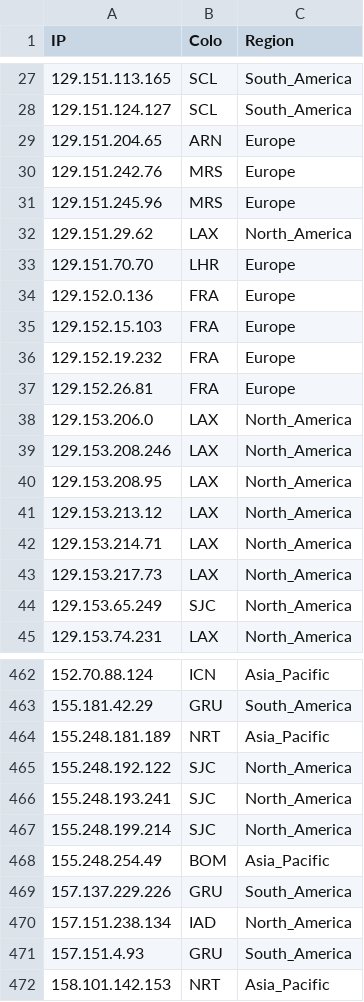
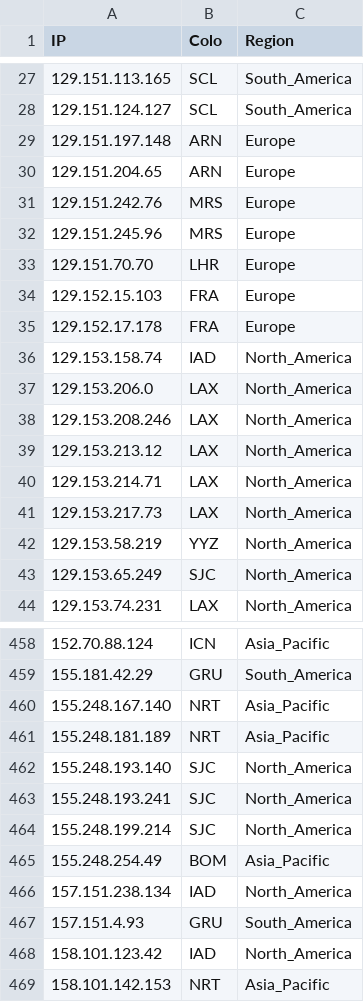
Before and after one commit to xiya-like/proxyip-tracker, a CSV file: result/ips.csv, drawn as a sheet; only a part is shown, gaps mark what is left out; the diff covers the shown part only.

```diff
--- a/result/ips.csv
+++ b/result/ips.csv
@@ -28,2 +28,3 @@ IP,Colo,Region
 129.151.124.127,SCL,South_America
+129.151.197.148,ARN,Europe
 129.151.204.65,ARN,Europe
@@ -31,11 +32,8 @@ IP,Colo,Region
 129.151.245.96,MRS,Europe
-129.151.29.62,LAX,North_America
 129.151.70.70,LHR,Europe
-129.152.0.136,FRA,Europe
 129.152.15.103,FRA,Europe
-129.152.19.232,FRA,Europe
-129.152.26.81,FRA,Europe
+129.152.17.178,FRA,Europe
+129.153.158.74,IAD,North_America
 129.153.206.0,LAX,North_America
 129.153.208.246,LAX,North_America
-129.153.208.95,LAX,North_America
 129.153.213.12,LAX,North_America
@@ -43,2 +41,3 @@ IP,Colo,Region
 129.153.217.73,LAX,North_America
+129.153.58.219,YYZ,North_America
 129.153.65.249,SJC,North_America
@@ -463,4 +459,5 @@ IP,Colo,Region
 155.181.42.29,GRU,South_America
+155.248.167.140,NRT,Asia_Pacific
 155.248.181.189,NRT,Asia_Pacific
-155.248.192.122,SJC,North_America
+155.248.193.140,SJC,North_America
 155.248.193.241,SJC,North_America
@@ -468,5 +465,5 @@ IP,Colo,Region
 155.248.254.49,BOM,Asia_Pacific
-157.137.229.226,GRU,South_America
 157.151.238.134,IAD,North_America
 157.151.4.93,GRU,South_America
+158.101.123.42,IAD,North_America
 158.101.142.153,NRT,Asia_Pacific
```
Also changed, not shown: 22 added rows, 25 removed rows and 24 edited cells elsewhere in this file, result/domains-ips.csv, result/tested-ips.csv.
